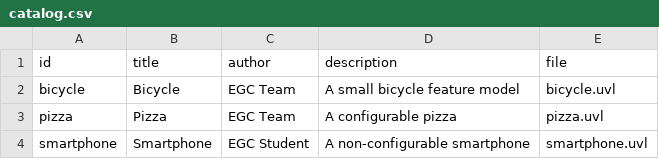
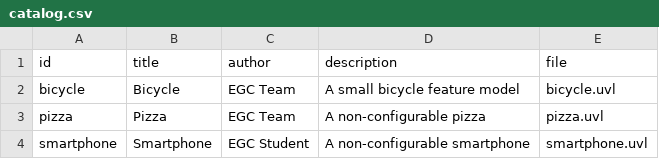
Before and after one commit to ivamn21/minireto-01-uvl-cicd, a CSV file: catalog.csv, drawn as a sheet.

Commit message:
Segundo cambio de descripción de un modelo

```diff
--- a/catalog.csv
+++ b/catalog.csv
@@ -2,3 +2,3 @@ id,title,author,description,file
 bicycle,Bicycle,EGC Team,A small bicycle feature model,bicycle.uvl
-pizza,Pizza,EGC Team,A configurable pizza,pizza.uvl
+pizza,Pizza,EGC Team,A non-configurable pizza,pizza.uvl
 smartphone,Smartphone,EGC Student,A non-configurable smartphone,smartphone.uvl
```
